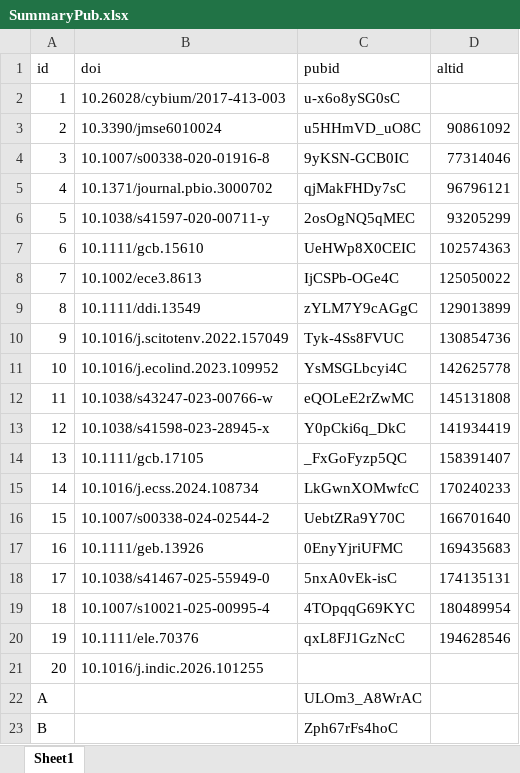
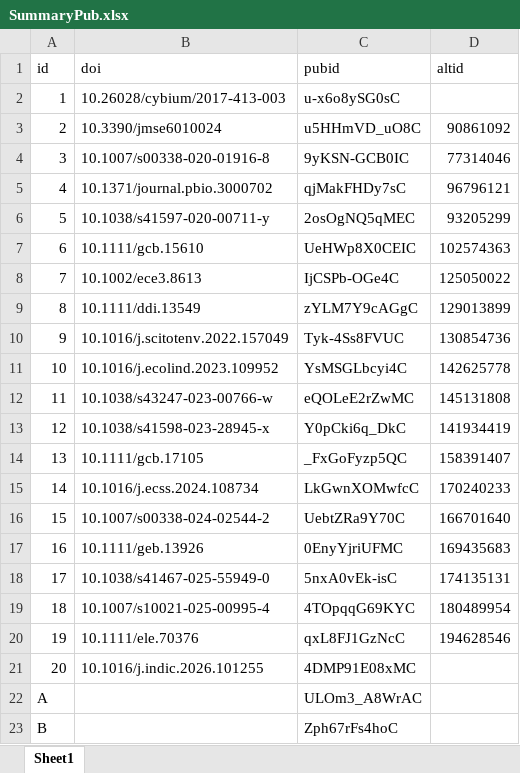
Before and after one commit to JayCrlt/JayCrlt.github.io, an Excel workbook: StatPub/SummaryPub.xlsx, sheet Sheet1, drawn as a sheet; values as stored, in another font and other column widths than the file's, no borders; the diff names each change by its address in the sheet, - before the commit and + after, or states it on an @@ line.

```diff
--- a/StatPub/SummaryPub.xlsx (sheet Sheet1)
+++ b/StatPub/SummaryPub.xlsx (sheet Sheet1)
-C21 (pubid): (empty)
+C21 (pubid): 4DMP91E08xMC
```
Also changed, not shown: StatPub/AltMetric.xlsx.
